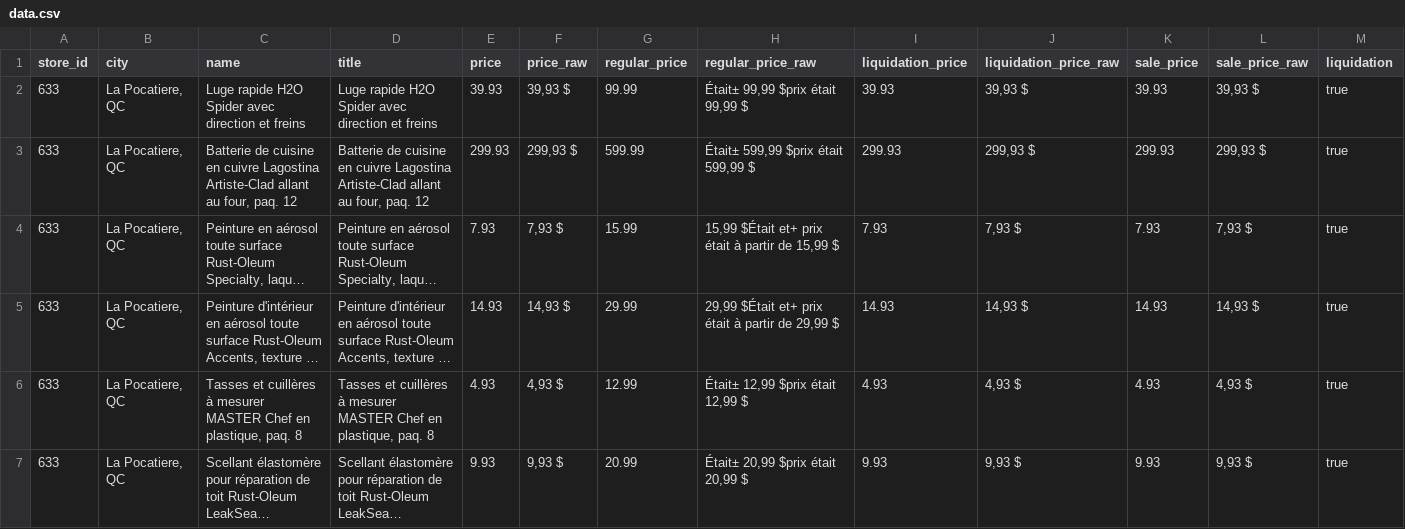
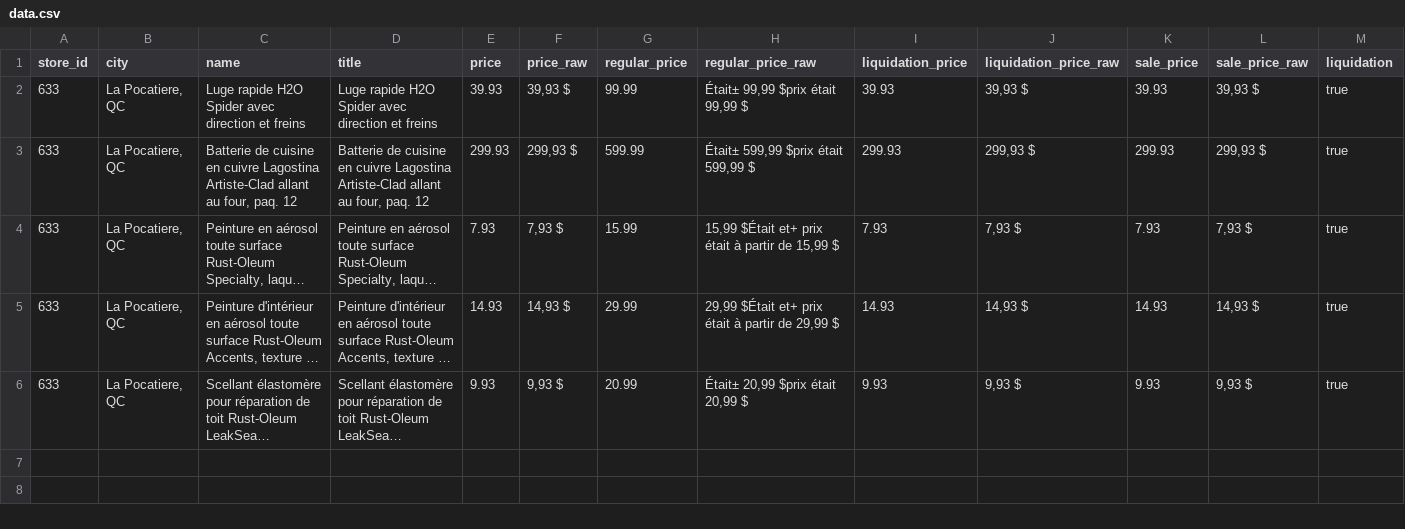
Before and after one commit to Olivier-cousineau/Econo-econo111, a CSV file: outputs/canadiantire/633-la-pocatiere-qc/data.csv, drawn as a sheet; only a part is shown; long unchanged cells end in …; rows hold the shown columns only; the diff names each change by its address in the sheet, - before the commit and + after, or states it on an @@ line.

```diff
--- a/outputs/canadiantire/633-la-pocatiere-qc/data.csv
+++ b/outputs/canadiantire/633-la-pocatiere-qc/data.csv
-row 6: 633 | La Pocatiere, QC | Tasses et cuillères à mesurer MASTER Chef en plastique, paq. 8 | Tasses et cuillères à mesurer MASTER Chef en plastique, paq. 8 | 4.93 | 4,93 $ | 12.99 | Était± 12,99 $prix était 12,99 $ | 4.93 | 4,93 $ | 4.93 | 4,93 $ | true
```
Also changed, not shown: outputs/canadiantire/17-campbellford-on/data.csv, outputs/canadiantire/458-roberval-qc/data.csv, 3 other files.
